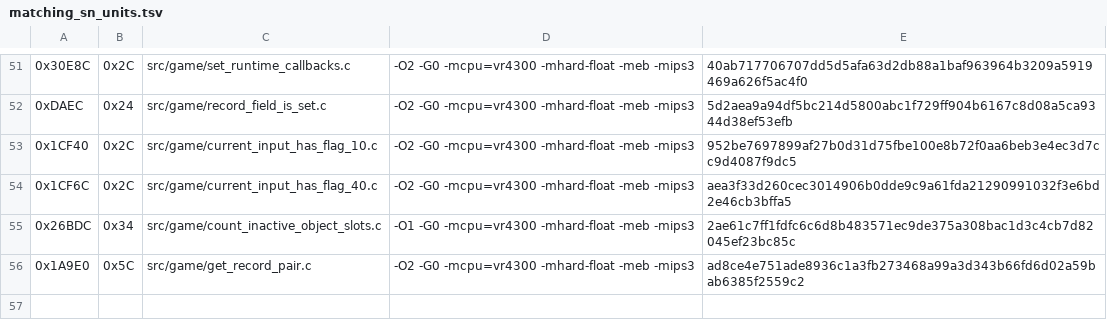
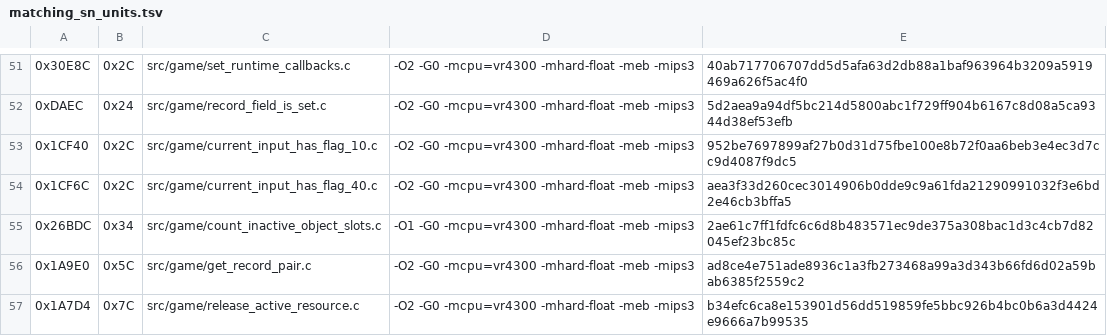
Before and after one commit to TheGh0stShip/Rugrats-Scavenger-Hunt, a TSV file: config/us/matching_sn_units.tsv, drawn as a sheet; only a part is shown, gaps mark what is left out.

Commit message:
Match active resource release

```diff
--- a/config/us/matching_sn_units.tsv
+++ b/config/us/matching_sn_units.tsv
@@ -56 +56,2 @@
 0x1A9E0	0x5C	src/game/get_record_pair.c	-O2 -G0 -mcpu=vr4300 -mhard-float -meb -mips3	ad8ce4e751ade8936c1a3fb273468a99a3d343b66fd6d02a59bab6385f2559c2
+0x1A7D4	0x7C	src/game/release_active_resource.c	-O2 -G0 -mcpu=vr4300 -mhard-float -meb -mips3	b34efc6ca8e153901d56dd519859fe5bbc926b4bc0b6a3d4424e9666a7b99535
```
Also changed, not shown: 4 other files.
